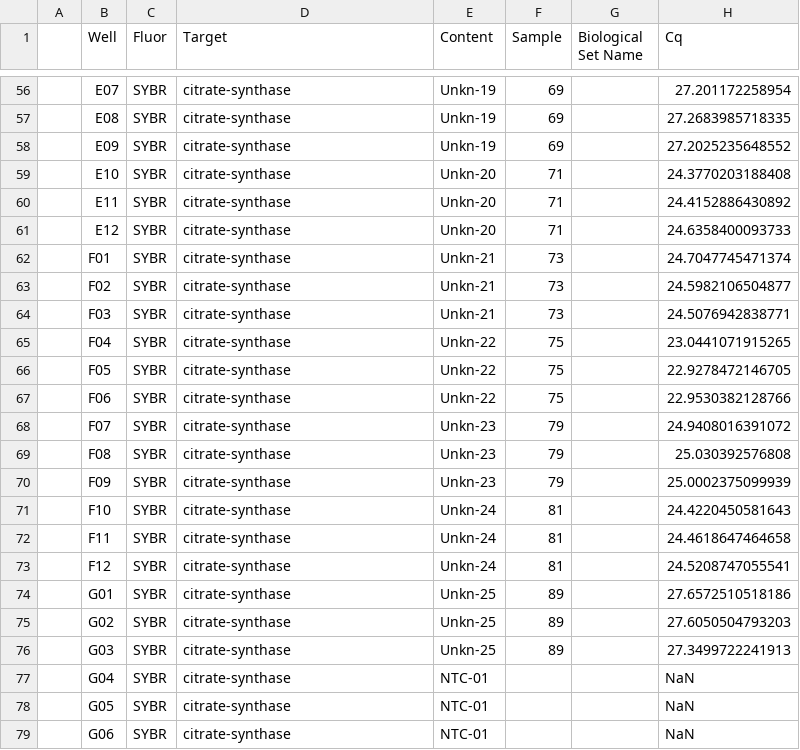
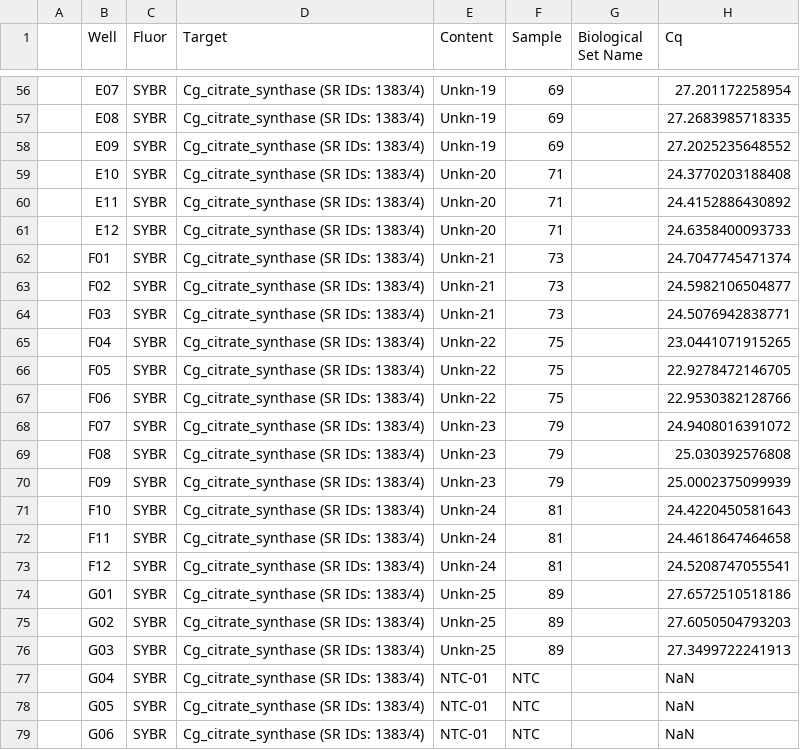
Before and after one commit to RobertsLab/project-gigas-carryover, a CSV file: lifestage_carryover/data/qPCR/Cq/sam_2025-06-03_17-52-59_CFX96-citrate_synthase-Quantification-Cq-Results.csv, drawn as a sheet; only a part is shown, gaps mark what is left out; the diff covers the shown part only; the diff names each change by its address in the sheet, - before the commit and + after, or states it on an @@ line.

Commit message:
update citrate synthase Cq target names for consistency

```diff
--- a/lifestage_carryover/data/qPCR/Cq/sam_2025-06-03_17-52-59_CFX96-citrate_synthase-Quantification-Cq-Results.csv
+++ b/lifestage_carryover/data/qPCR/Cq/sam_2025-06-03_17-52-59_CFX96-citrate_synthase-Quantification-Cq-Results.csv
-D56:D79 (Target): citrate-synthase
+D56:D79 (Target): Cg_citrate_synthase (SR IDs: 1383/4)
-F77:F79 (Sample): (empty)
+F77:F79 (Sample): NTC
```
Also changed, not shown: 54 edited cells elsewhere in this file.
